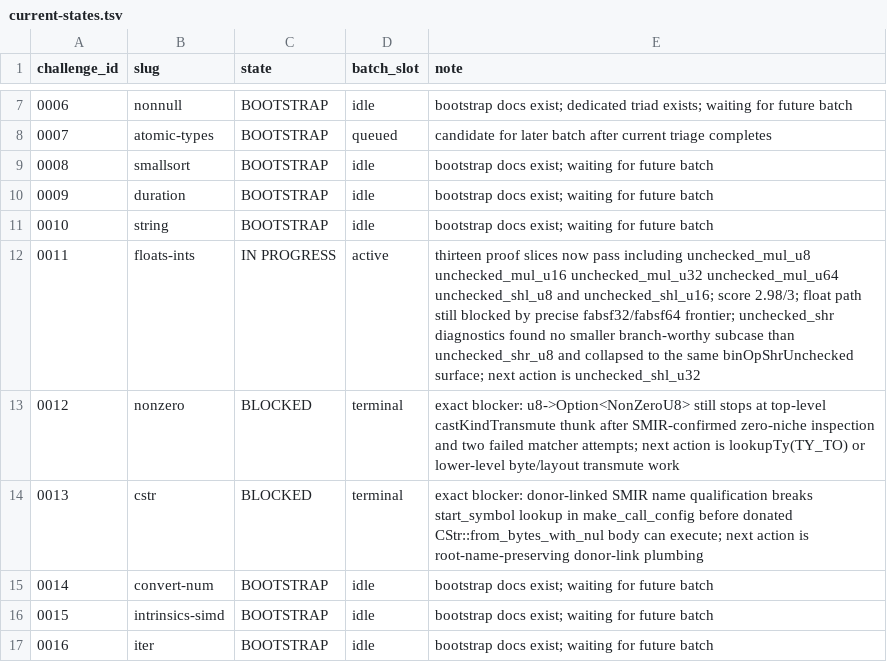
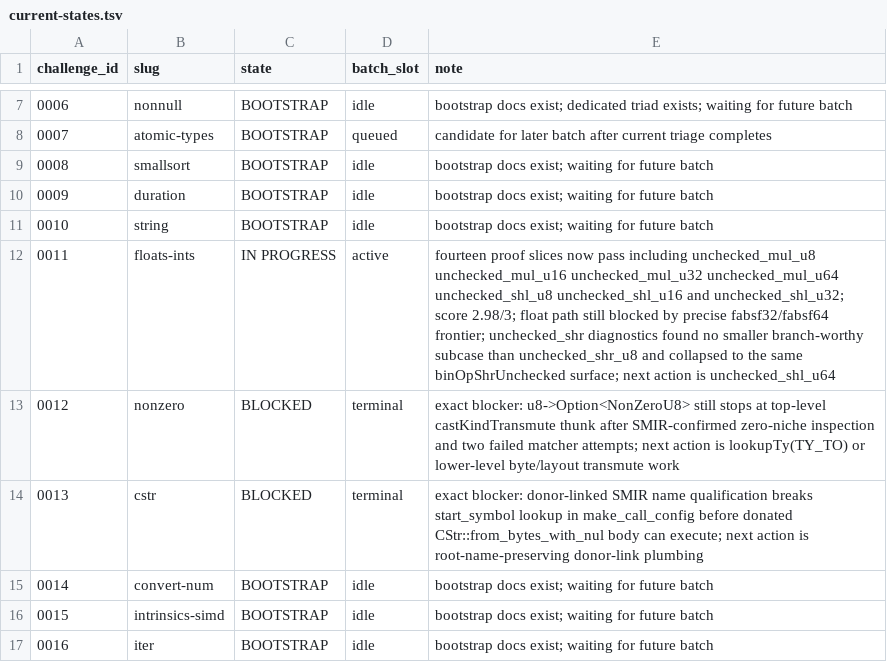
Before and after one commit to runtimeverification/mir-semantics, a TSV file: docs/verify-rust-std/portfolio/current-states.tsv, drawn as a sheet; only a part is shown, gaps mark what is left out.

Commit message:
docs(verify-rust-std): advance 0011 shift frontier state

```diff
--- a/docs/verify-rust-std/portfolio/current-states.tsv
+++ b/docs/verify-rust-std/portfolio/current-states.tsv
@@ -11,3 +11,3 @@ challenge_id	slug	state	batch_slot	note
 0010	string	BOOTSTRAP	idle	bootstrap docs exist; waiting for future batch
-0011	floats-ints	IN PROGRESS	active	thirteen proof slices now pass including unchecked_mul_u8 unchecked_mul_u16 unchecked_mul_u32 unchecked_mul_u64 unchecked_shl_u8 and unchecked_shl_u16; score 2.98/3; float path still blocked by precise fabsf32/fabsf64 frontier; unchecked_shr diagnostics found no smaller branch-worthy subcase than unchecked_shr_u8 and collapsed to the same binOpShrUnchecked surface; next action is unchecked_shl_u32
+0011	floats-ints	IN PROGRESS	active	fourteen proof slices now pass including unchecked_mul_u8 unchecked_mul_u16 unchecked_mul_u32 unchecked_mul_u64 unchecked_shl_u8 unchecked_shl_u16 and unchecked_shl_u32; score 2.98/3; float path still blocked by precise fabsf32/fabsf64 frontier; unchecked_shr diagnostics found no smaller branch-worthy subcase than unchecked_shr_u8 and collapsed to the same binOpShrUnchecked surface; next action is unchecked_shl_u64
 0012	nonzero	BLOCKED	terminal	exact blocker: u8->Option<NonZeroU8> still stops at top-level castKindTransmute thunk after SMIR-confirmed zero-niche inspection and two failed matcher attempts; next action is lookupTy(TY_TO) or lower-level byte/layout transmute work
```
Also changed, not shown: docs/verify-rust-std/portfolio/agent-roster.tsv, 1 other file.
